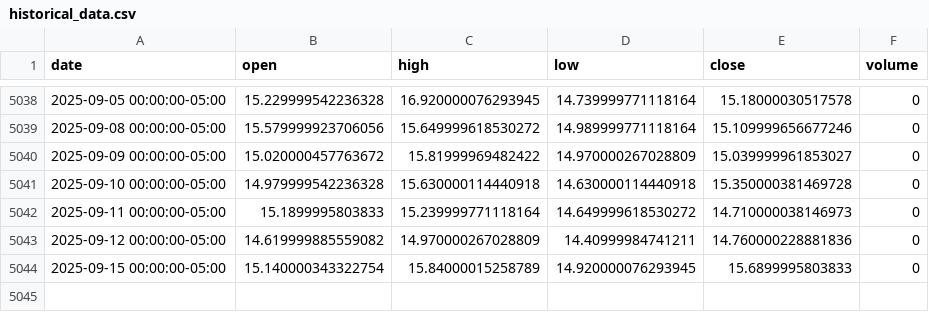
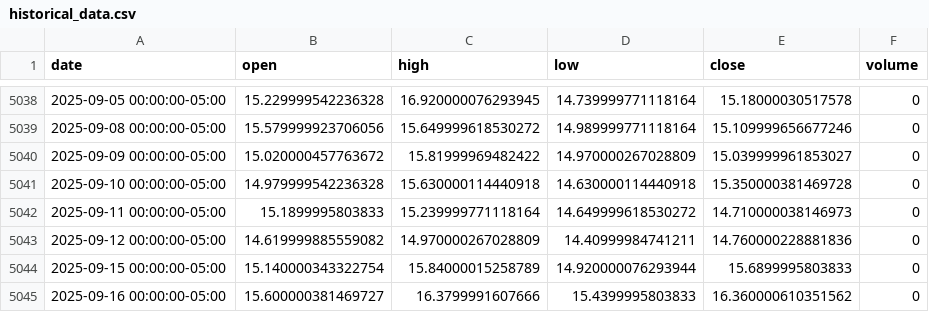
Before and after one commit to LukeGSW/AnalisiCiclica-VIX, a CSV file: data/^VIX/historical_data.csv, drawn as a sheet; only a part is shown, gaps mark what is left out.

```diff
--- a/data/^VIX/historical_data.csv
+++ b/data/^VIX/historical_data.csv
@@ -5043,2 +5043,3 @@ date,open,high,low,close,volume
 2025-09-12 00:00:00-05:00,14.619999885559082,14.970000267028809,14.40999984741211,14.760000228881836,0
-2025-09-15 00:00:00-05:00,15.140000343322754,15.84000015258789,14.920000076293945,15.6899995803833,0
+2025-09-15 00:00:00-05:00,15.140000343322754,15.84000015258789,14.920000076293944,15.6899995803833,0
+2025-09-16 00:00:00-05:00,15.600000381469727,16.3799991607666,15.4399995803833,16.360000610351562,0
```
Also changed, not shown: 4 other files.
